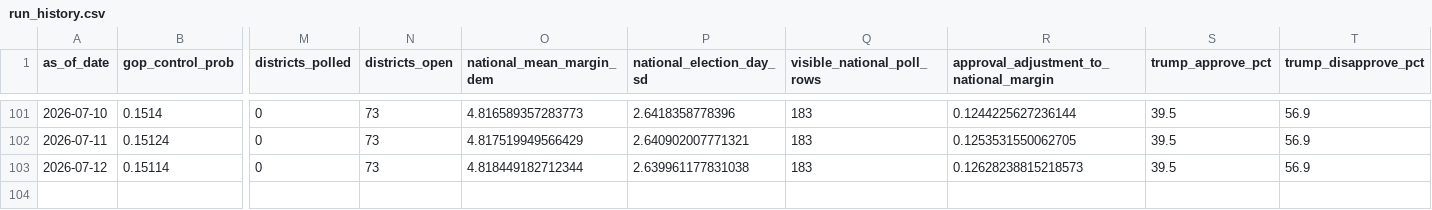
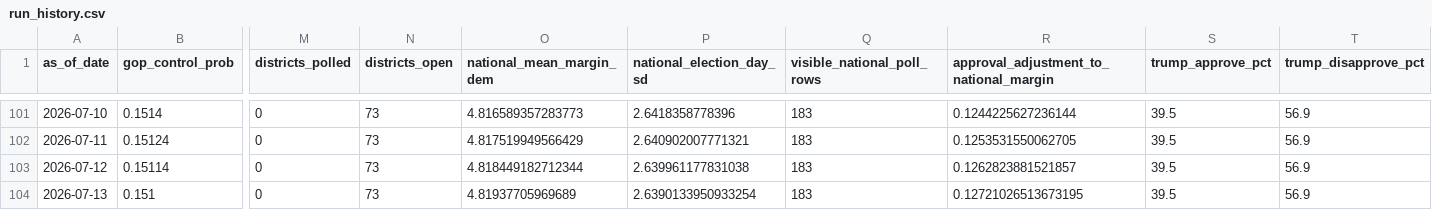
Before and after one commit to jaydendavisnc/election-forecast-2026, a CSV file: data/history/run_history.csv, drawn as a sheet; only a part is shown, gaps mark what is left out; rows hold the shown columns only; the diff names each change by its address in the sheet, - before the commit and + after, or states it on an @@ line.

```diff
--- a/data/history/run_history.csv
+++ b/data/history/run_history.csv
-R103: 0.12628238815218573
+R103: 0.1262823881521857
+row 104: 2026-07-13 | 0.151 | 0 | 73 | 4.81937705969689 | 2.6390133950933254 | 183 | 0.12721026513673195 | 39.5 | 56.9
```
Also changed, not shown: data/history/forecast_history.csv, data/runtime/latest/district_forecast.csv, 8 other files.
